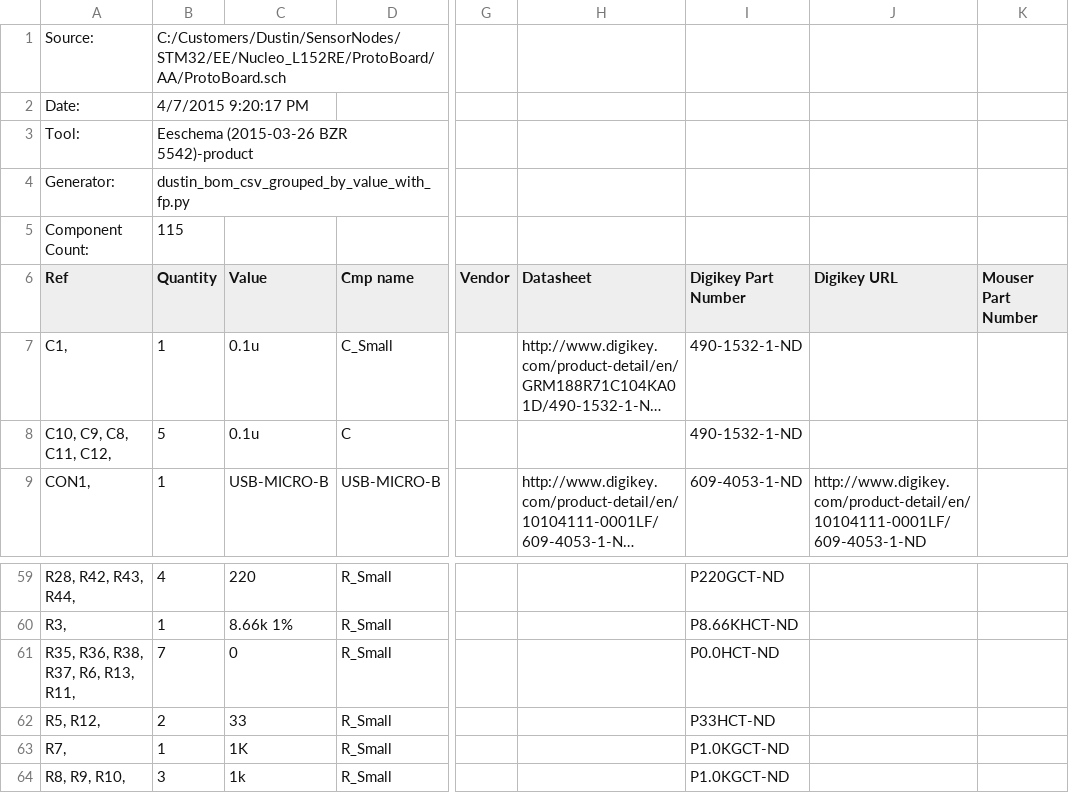
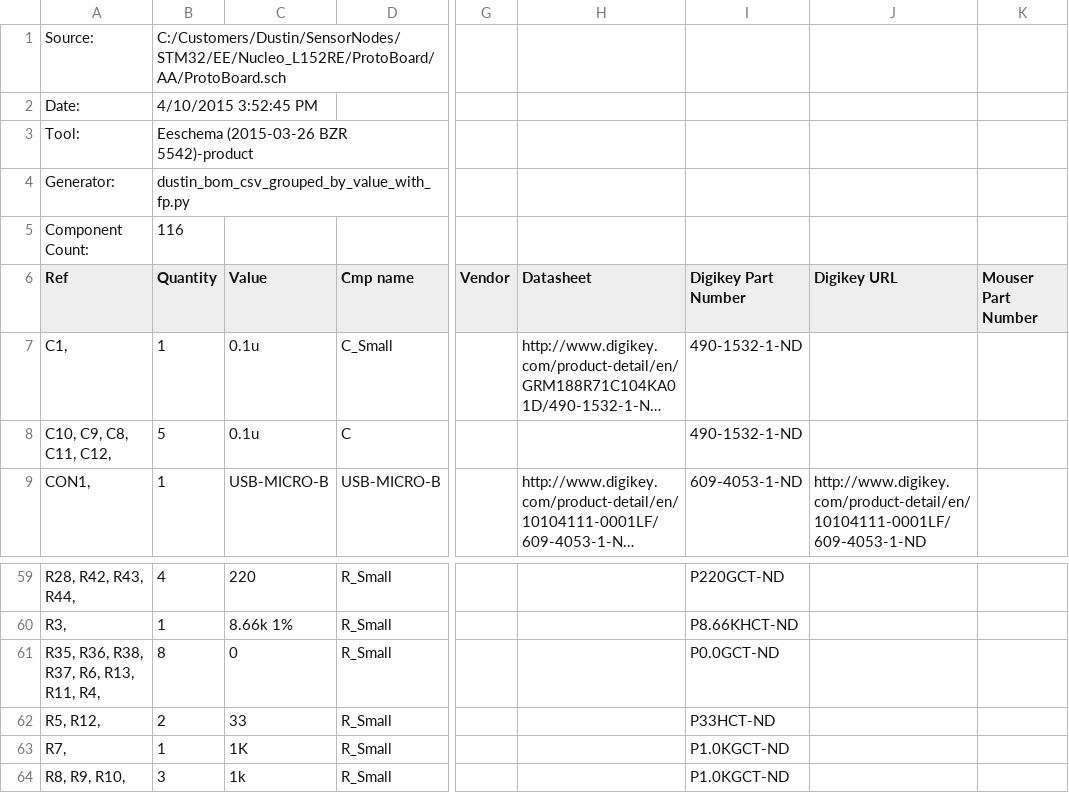
Before and after one commit to dustinreynolds/STM32Hardware, a CSV file: Nucleo_L152RE/ProtoBoard/AA/ProtoBoard_BOM.csv, drawn as a sheet; only a part is shown, gaps mark what is left out; long unchanged cells end in …; the diff names each change by its address in the sheet, - before the commit and + after, or states it on an @@ line.

```diff
--- a/Nucleo_L152RE/ProtoBoard/AA/ProtoBoard_BOM.csv
+++ b/Nucleo_L152RE/ProtoBoard/AA/ProtoBoard_BOM.csv
-B2 (Quantity): 4/7/2015 9:20:17 PM
+B2 (Quantity): 4/10/2015 3:52:45 PM
-B5 (Quantity): 115
+B5 (Quantity): 116
-A61 (Ref): R35, R36, R38, R37, R6, R13, R11,
+A61 (Ref): R35, R36, R38, R37, R6, R13, R11, R4,
-B61 (Quantity): 7
+B61 (Quantity): 8
-I61 (Digikey Part Number): P0.0HCT-ND
+I61 (Digikey Part Number): P0.0GCT-ND
```
Also changed, not shown: 19 other files.
